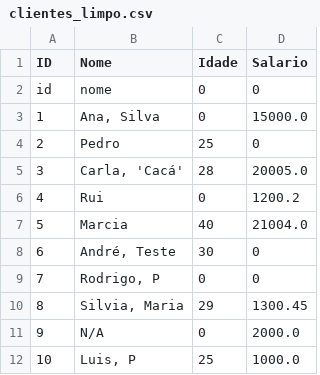
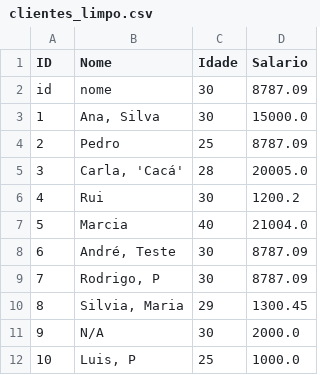
Before and after one commit to leonorrebola9/etl, a CSV file: clientes_limpo.csv, drawn as a sheet.

```diff
--- a/clientes_limpo.csv
+++ b/clientes_limpo.csv
@@ -1,12 +1,12 @@
 ID;Nome;Idade;Salario
-id;nome;0;0
-1;Ana, Silva;0;15000.0
-2;Pedro;25;0
+id;nome;30;8787.09
+1;Ana, Silva;30;15000.0
+2;Pedro;25;8787.09
 3;Carla, 'Cacá';28;20005.0
-4;Rui;0;1200.2
+4;Rui;30;1200.2
 5;Marcia;40;21004.0
-6;André, Teste;30;0
-7;Rodrigo, P;0;0
+6;André, Teste;30;8787.09
+7;Rodrigo, P;30;8787.09
 8;Silvia, Maria;29;1300.45
-9;N/A;0;2000.0
+9;N/A;30;2000.0
 10;Luis, P;25;1000.0
```
Also changed, not shown: 1 other file.
